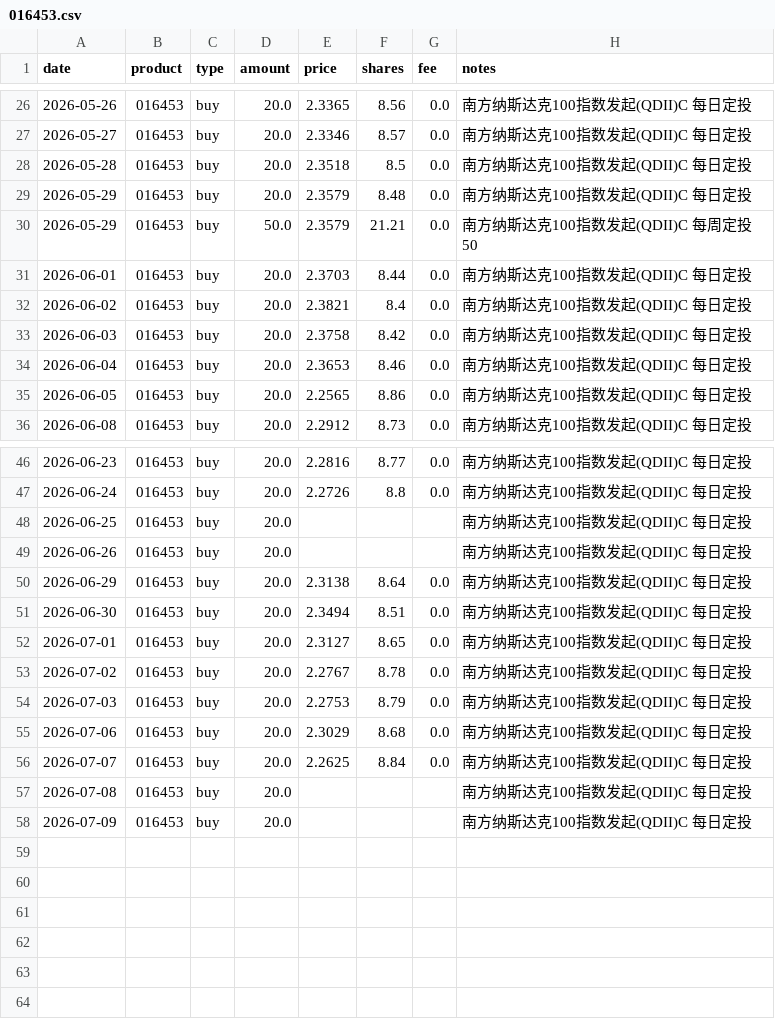
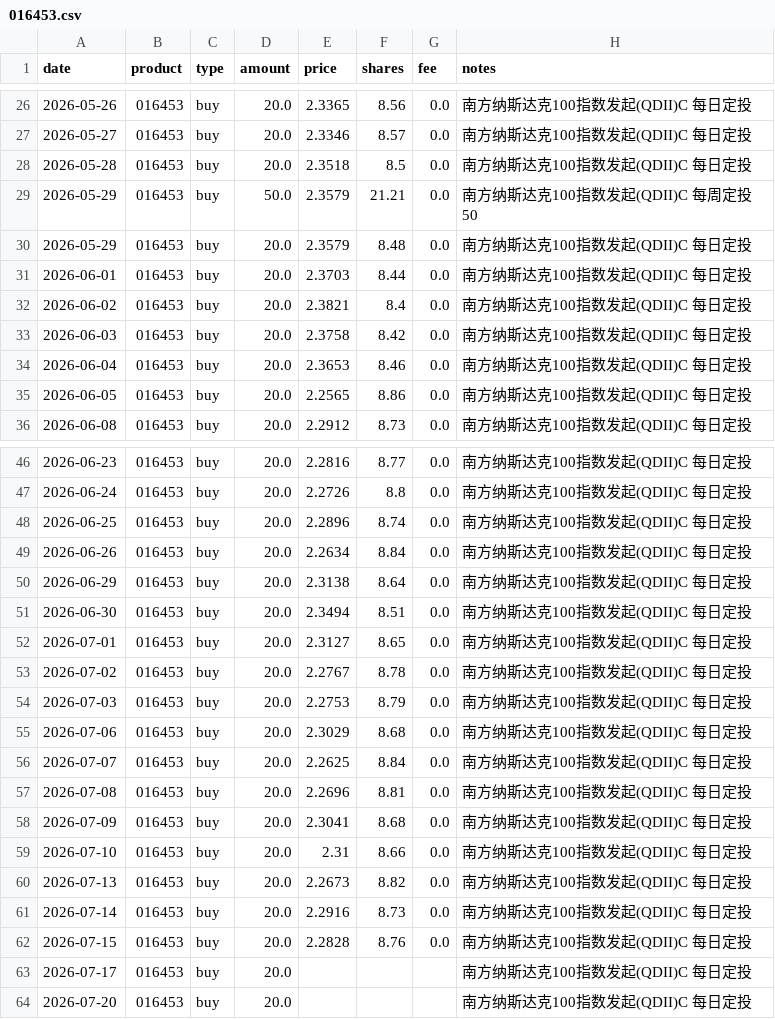
Before and after one commit to JINHUILYU/Quant, a CSV file: data/portfolio/016453.csv, drawn as a sheet; only a part is shown, gaps mark what is left out.

```diff
--- a/data/portfolio/016453.csv
+++ b/data/portfolio/016453.csv
@@ -28,4 +28,4 @@ date,product,type,amount,price,shares,fee,notes
 2026-05-28,016453,buy,20.0,2.3518,8.5,0.0,南方纳斯达克100指数发起(QDII)C 每日定投
+2026-05-29,016453,buy,50.0,2.3579,21.21,0.0,南方纳斯达克100指数发起(QDII)C 每周定投50
 2026-05-29,016453,buy,20.0,2.3579,8.48,0.0,南方纳斯达克100指数发起(QDII)C 每日定投
-2026-05-29,016453,buy,50.0,2.3579,21.21,0.0,南方纳斯达克100指数发起(QDII)C 每周定投50
 2026-06-01,016453,buy,20.0,2.3703,8.44,0.0,南方纳斯达克100指数发起(QDII)C 每日定投
@@ -47,4 +47,4 @@ date,product,type,amount,price,shares,fee,notes
 2026-06-24,016453,buy,20.0,2.2726,8.8,0.0,南方纳斯达克100指数发起(QDII)C 每日定投
-2026-06-25,016453,buy,20.0,,,,南方纳斯达克100指数发起(QDII)C 每日定投
-2026-06-26,016453,buy,20.0,,,,南方纳斯达克100指数发起(QDII)C 每日定投
+2026-06-25,016453,buy,20.0,2.2896,8.74,0.0,南方纳斯达克100指数发起(QDII)C 每日定投
+2026-06-26,016453,buy,20.0,2.2634,8.84,0.0,南方纳斯达克100指数发起(QDII)C 每日定投
 2026-06-29,016453,buy,20.0,2.3138,8.64,0.0,南方纳斯达克100指数发起(QDII)C 每日定投
@@ -56,3 +56,9 @@ date,product,type,amount,price,shares,fee,notes
 2026-07-07,016453,buy,20.0,2.2625,8.84,0.0,南方纳斯达克100指数发起(QDII)C 每日定投
-2026-07-08,016453,buy,20.0,,,,南方纳斯达克100指数发起(QDII)C 每日定投
-2026-07-09,016453,buy,20.0,,,,南方纳斯达克100指数发起(QDII)C 每日定投
+2026-07-08,016453,buy,20.0,2.2696,8.81,0.0,南方纳斯达克100指数发起(QDII)C 每日定投
+2026-07-09,016453,buy,20.0,2.3041,8.68,0.0,南方纳斯达克100指数发起(QDII)C 每日定投
+2026-07-10,016453,buy,20.0,2.31,8.66,0.0,南方纳斯达克100指数发起(QDII)C 每日定投
+2026-07-13,016453,buy,20.0,2.2673,8.82,0.0,南方纳斯达克100指数发起(QDII)C 每日定投
+2026-07-14,016453,buy,20.0,2.2916,8.73,0.0,南方纳斯达克100指数发起(QDII)C 每日定投
+2026-07-15,016453,buy,20.0,2.2828,8.76,0.0,南方纳斯达克100指数发起(QDII)C 每日定投
+2026-07-17,016453,buy,20.0,,,,南方纳斯达克100指数发起(QDII)C 每日定投
+2026-07-20,016453,buy,20.0,,,,南方纳斯达克100指数发起(QDII)C 每日定投
```
Also changed, not shown: data/portfolio/014143.csv, data/portfolio/016452.csv, 5 other files.
